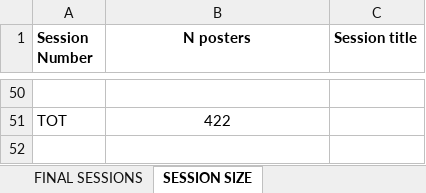
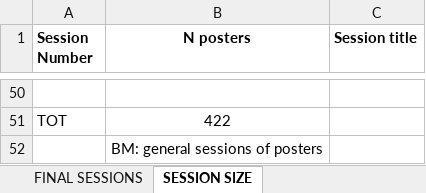
Before and after one commit to benmarwick/confschedlr, an Excel workbook: analysis/data/raw_data/02 - poster_sessions_FINAL(oct31).xlsx, sheet SESSION SIZE, drawn as a sheet; only a part is shown, gaps mark what is left out; values as stored, in another font and other column widths than the file's, no borders; the diff names each change by its address in the sheet, - before the commit and + after, or states it on an @@ line.

```diff
--- a/analysis/data/raw_data/02 - poster_sessions_FINAL(oct31).xlsx (sheet SESSION SIZE)
+++ b/analysis/data/raw_data/02 - poster_sessions_FINAL(oct31).xlsx (sheet SESSION SIZE)
+row 52:  | BM: general sessions of posters
```
Also changed, not shown: 4 other files.
